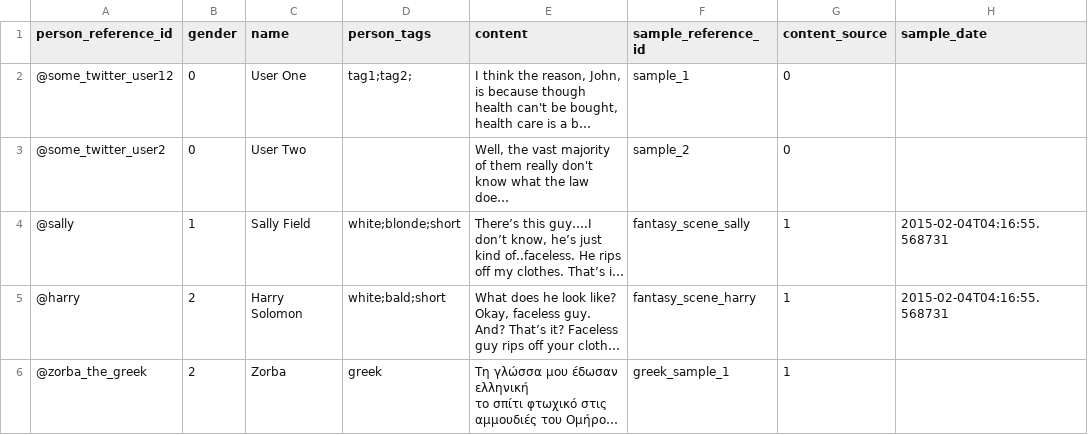
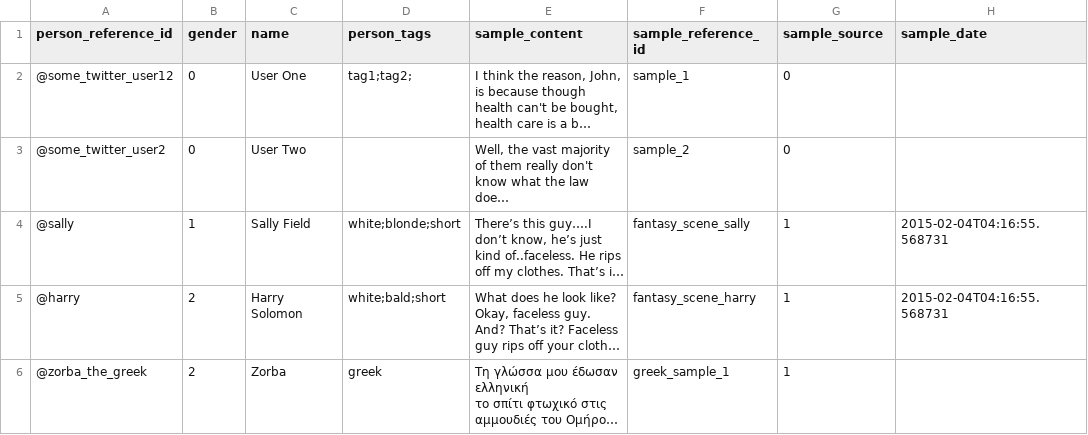
Before and after one commit to emilydube/api_recipes, a CSV file: python/CSV_Upload_samples.csv, drawn as a sheet; only a part is shown; long unchanged cells end in …; the diff names each change by its address in the sheet, - before the commit and + after, or states it on an @@ line.

```diff
--- a/python/CSV_Upload_samples.csv
+++ b/python/CSV_Upload_samples.csv
-E1: content
+E1: sample_content
-G1: content_source
+G1: sample_source
```
Also changed, not shown: 2 other files.
